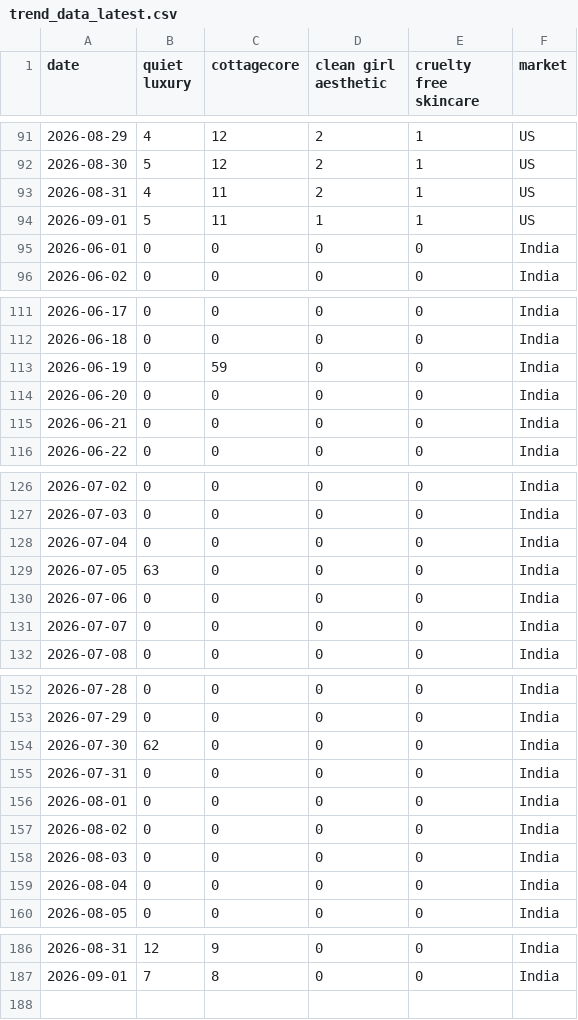
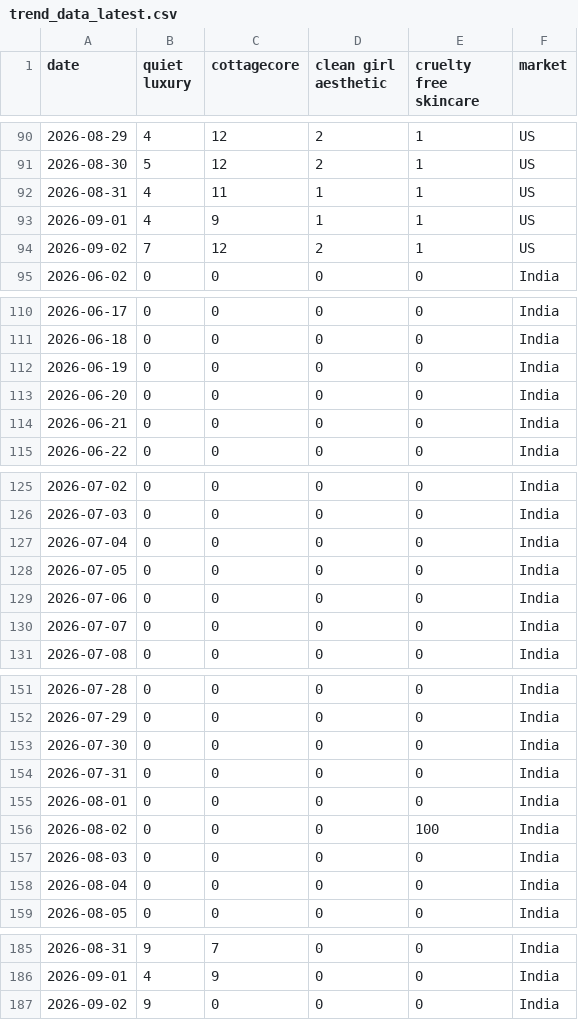
Before and after one commit to KhushiC04/fashion-trend-radar, a CSV file: trend_data_latest.csv, drawn as a sheet; only a part is shown, gaps mark what is left out; the diff covers the shown part only.

```diff
--- a/trend_data_latest.csv
+++ b/trend_data_latest.csv
@@ -92,5 +91,5 @@ date,quiet luxury,cottagecore,clean girl aesthetic,cruelty free skincare,market
 2026-08-30,5,12,2,1,US
-2026-08-31,4,11,2,1,US
-2026-09-01,5,11,1,1,US
-2026-06-01,0,0,0,0,India
+2026-08-31,4,11,1,1,US
+2026-09-01,4,9,1,1,US
+2026-09-02,7,12,2,1,US
 2026-06-02,0,0,0,0,India
@@ -112,3 +111,3 @@ date,quiet luxury,cottagecore,clean girl aesthetic,cruelty free skincare,market
 2026-06-18,0,0,0,0,India
-2026-06-19,0,59,0,0,India
+2026-06-19,0,0,0,0,India
 2026-06-20,0,0,0,0,India
@@ -128,3 +127,3 @@ date,quiet luxury,cottagecore,clean girl aesthetic,cruelty free skincare,market
 2026-07-04,0,0,0,0,India
-2026-07-05,63,0,0,0,India
+2026-07-05,0,0,0,0,India
 2026-07-06,0,0,0,0,India
@@ -153,6 +152,6 @@ date,quiet luxury,cottagecore,clean girl aesthetic,cruelty free skincare,market
 2026-07-29,0,0,0,0,India
-2026-07-30,62,0,0,0,India
+2026-07-30,0,0,0,0,India
 2026-07-31,0,0,0,0,India
 2026-08-01,0,0,0,0,India
-2026-08-02,0,0,0,0,India
+2026-08-02,0,0,0,100,India
 2026-08-03,0,0,0,0,India
@@ -186,2 +185,3 @@ date,quiet luxury,cottagecore,clean girl aesthetic,cruelty free skincare,market
-2026-08-31,12,9,0,0,India
-2026-09-01,7,8,0,0,India
+2026-08-31,9,7,0,0,India
+2026-09-01,4,9,0,0,India
+2026-09-02,9,0,0,0,India
```
Also changed, not shown: 1 added row, 2 removed rows and 149 edited cells elsewhere in this file.
